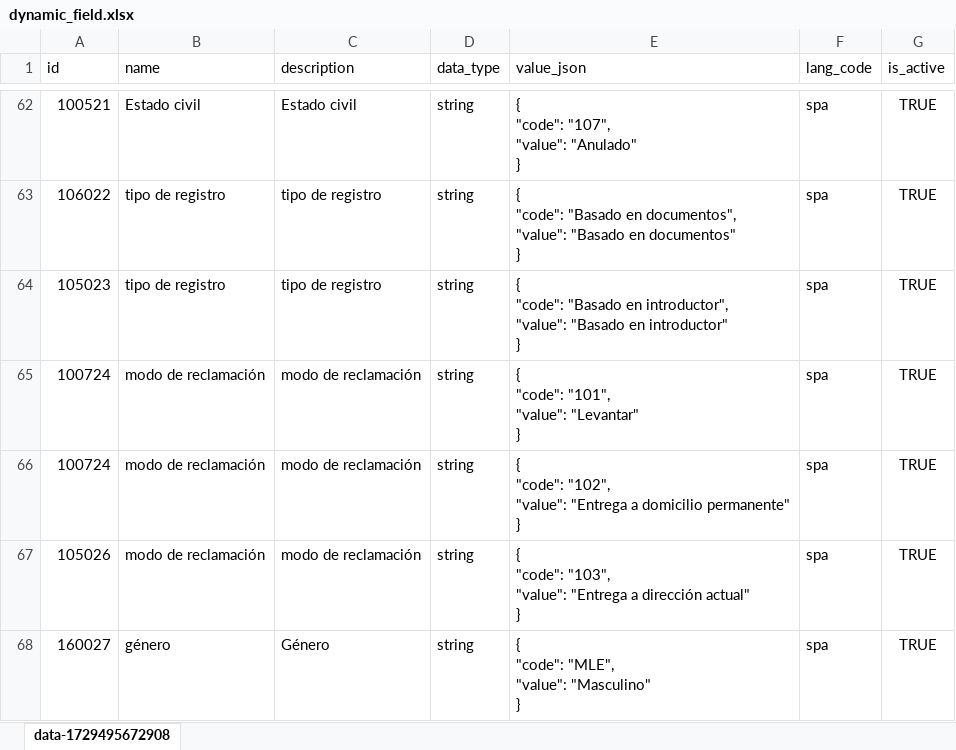
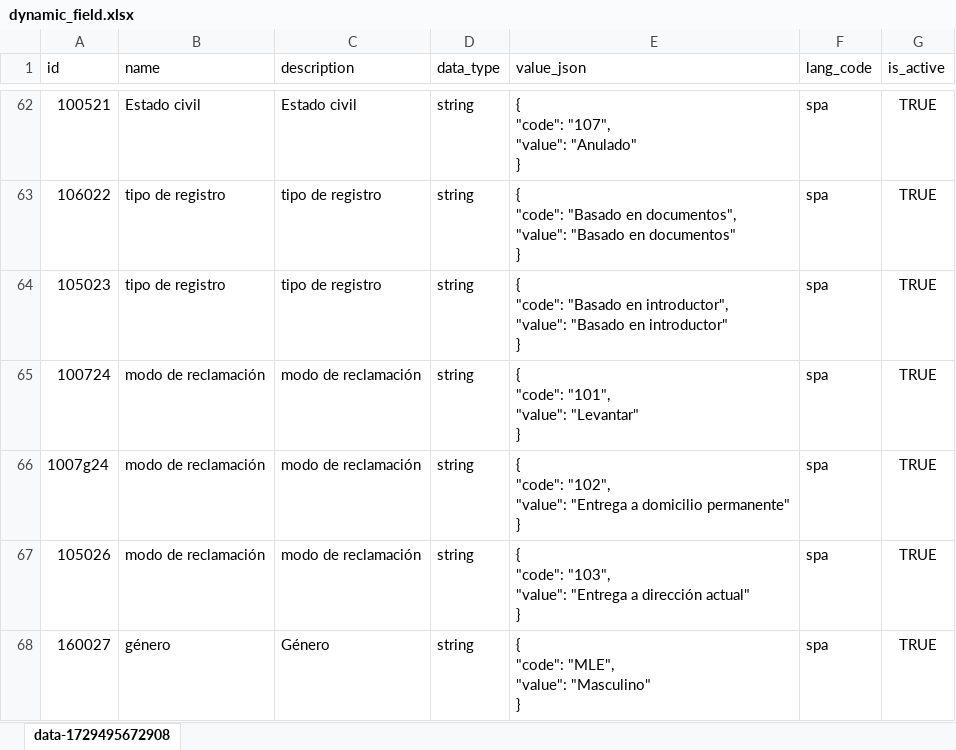
Before and after one commit to unraf-id/mosip-data, an Excel workbook: mosip_master/xlsx/dynamic_field.xlsx, sheet data-1729495672908, drawn as a sheet; only a part is shown, gaps mark what is left out; values as stored, in another font and other column widths than the file's, no borders; the diff names each change by its address in the sheet, - before the commit and + after, or states it on an @@ line.

Commit message:
add

```diff
--- a/mosip_master/xlsx/dynamic_field.xlsx (sheet data-1729495672908)
+++ b/mosip_master/xlsx/dynamic_field.xlsx (sheet data-1729495672908)
-A66 (id): 100724
+A66 (id): 1007g24
```
